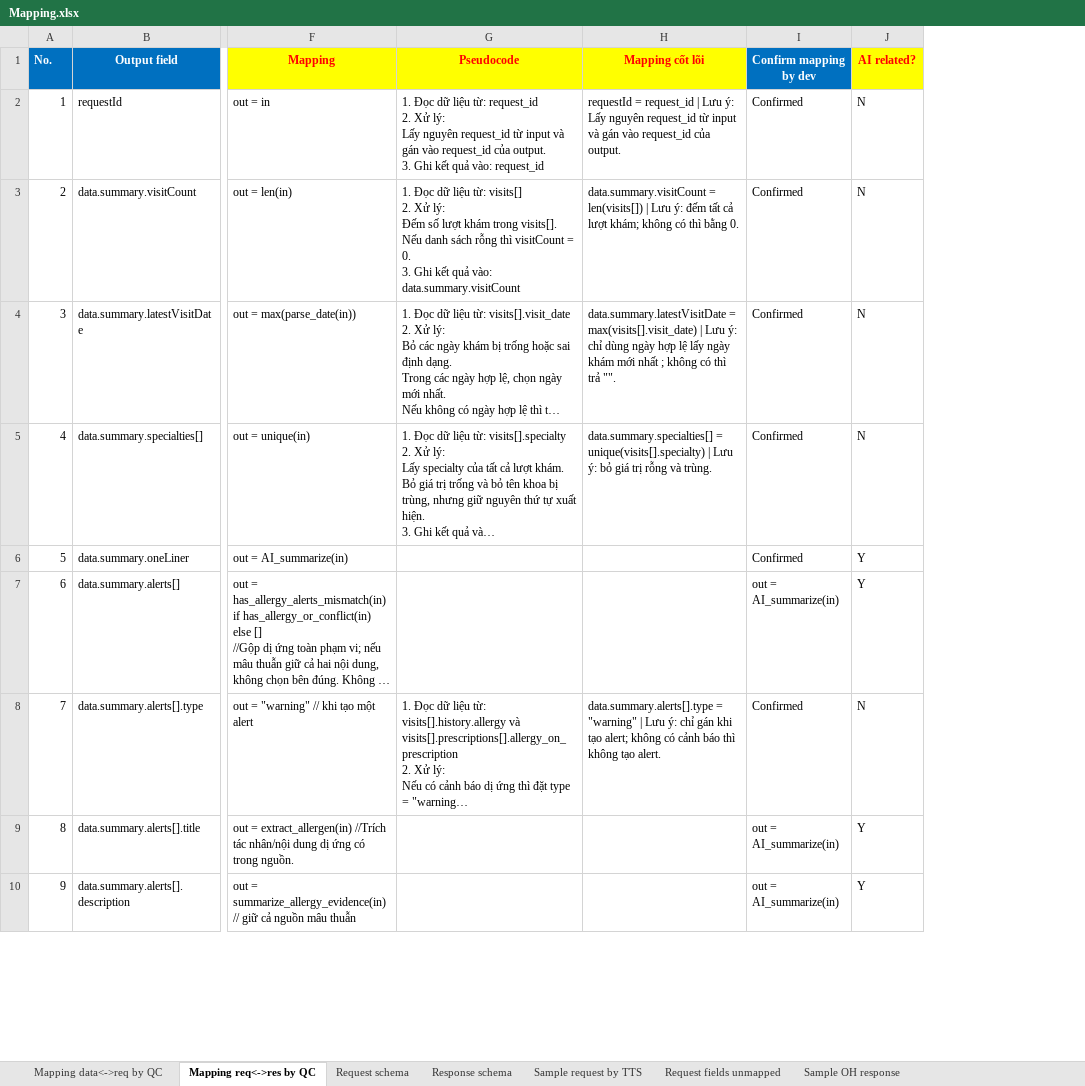
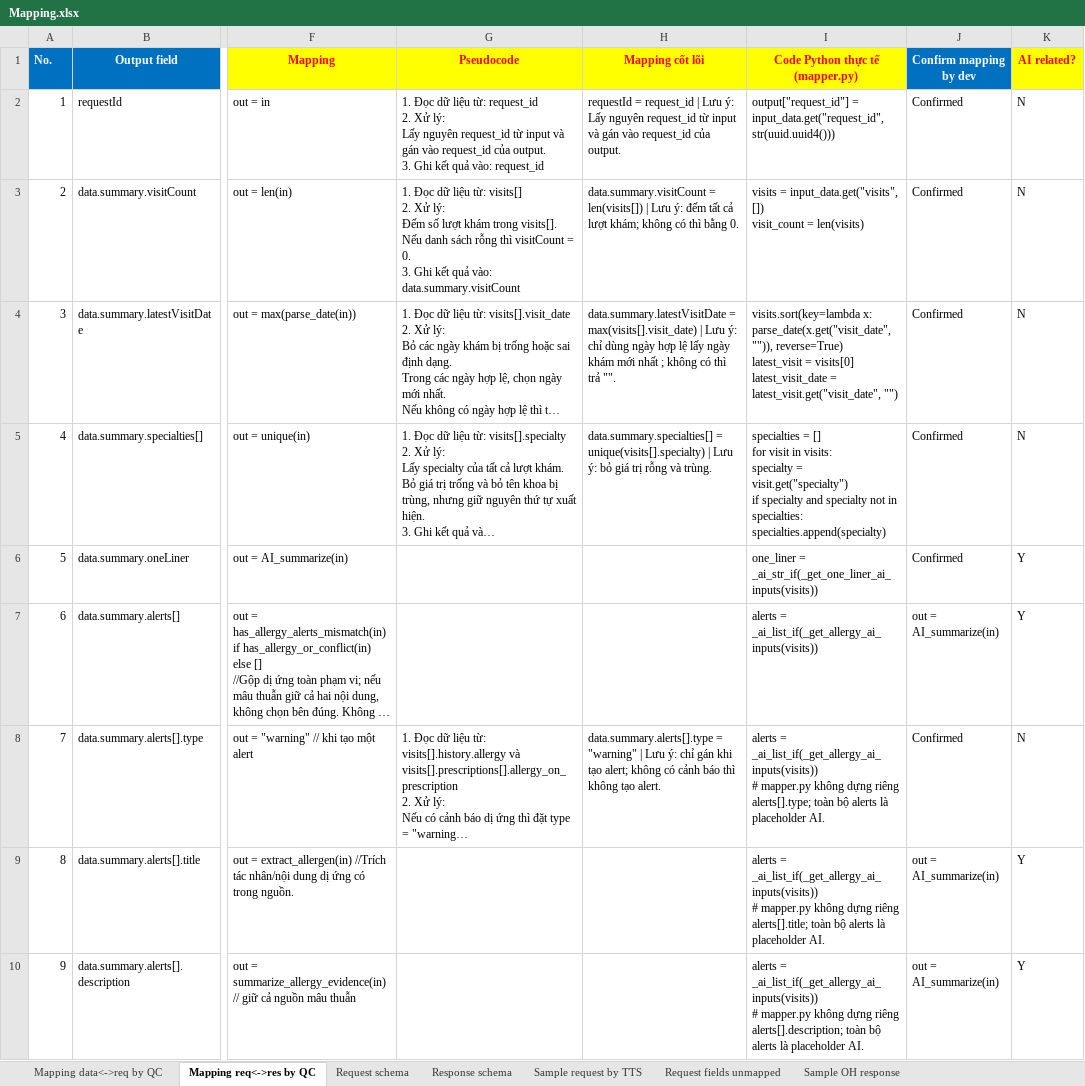
Before and after one commit to Donglv79/tool, an Excel workbook: Dữ liệu mẫu/Mapping.xlsx, sheet Mapping req<->res by QC, drawn as a sheet; only a part is shown, gaps mark what is left out; long unchanged cells end in …; values as stored, in another font and other column widths than the file's, no borders; ↵ is a line break in a cell; the diff names each change by its address in the sheet, - before the commit and + after, or states it on an @@ line.

```diff
--- a/Dữ liệu mẫu/Mapping.xlsx (sheet Mapping req<->res by QC)
+++ b/Dữ liệu mẫu/Mapping.xlsx (sheet Mapping req<->res by QC)
+column I (Code Python thực tế (mapper.py)), rows 2-10: output["request_id"] = input_data.get("request_id", str(uuid.uuid4())) | visits = input_data.get("visits", []) ↵ visit_count = len(visits) | visits.sort(key=lambda x: parse_date(x.get("visit_date", "")), reverse=True) ↵ latest_visit = visits[0] ↵ latest_visit_date = latest_visit.get("visit_date", "") | specialties = [] ↵ for visit in visits: ↵ specialty = visit.get("specialty") ↵ if specialty and specialty not in specialties: ↵ specialties.append(specialty) | one_liner = _ai_str_if(_get_one_liner_ai_inputs(visits)) | alerts = _ai_list_if(_get_allergy_ai_inputs(visits)) | alerts = _ai_list_if(_get_allergy_ai_inputs(visits)) ↵ # mapper.py không dựng riêng alerts[].type; toàn bộ alerts là placeholder AI. | alerts = _ai_list_if(_get_allergy_ai_inputs(visits)) ↵ # mapper.py không dựng riêng alerts[].title; toàn bộ alerts là placeholder AI. | alerts = _ai_list_if(_get_allergy_ai_inputs(visits)) ↵ # mapper.py không dựng riêng alerts[].description; toàn bộ alerts là placeholder AI.
```
Also changed, not shown: 1 other file.
